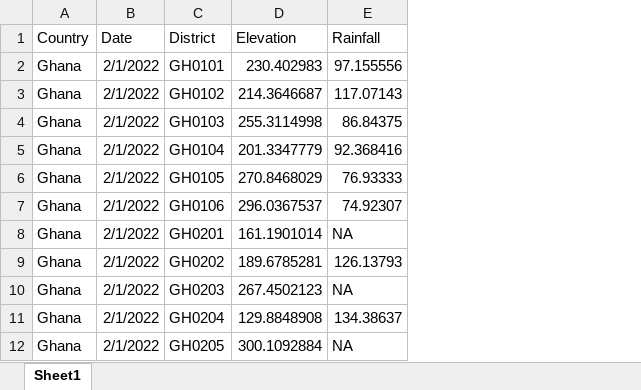
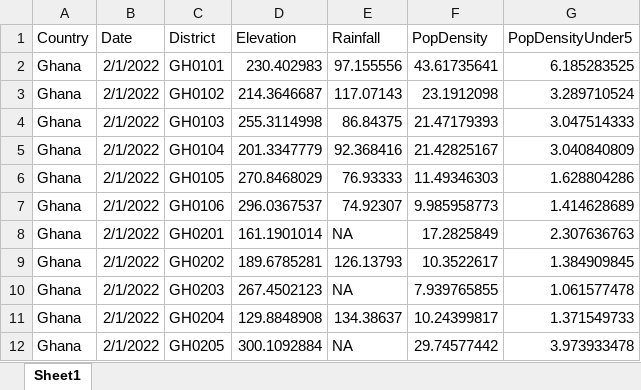
Before and after one commit to SAHagen/HDS5106, an Excel workbook: CombinedDataset.xlsx, sheet Sheet1, drawn as a sheet; only a part is shown; values as stored, in another font and other column widths than the file's, no borders; the diff covers the shown part only; the diff names each change by its address in the sheet, - before the commit and + after, or states it on an @@ line.

Commit message:
Update CombinedDataset.xlsx

```diff
--- a/CombinedDataset.xlsx (sheet Sheet1)
+++ b/CombinedDataset.xlsx (sheet Sheet1)
+column F (PopDensity), rows 2-12: 43.61735641 | 23.1912098 | 21.47179393 | 21.42825167 | 11.49346303 | 9.985958773 | 17.2825849 | 10.3522617 | 7.939765855 | 10.24399817 | 29.74577442
+column G (PopDensityUnder5), rows 2-12: 6.185283525 | 3.289710524 | 3.047514333 | 3.040840809 | 1.628804286 | 1.414628689 | 2.307636763 | 1.384909845 | 1.061577478 | 1.371549733 | 3.973933478
```
Also changed, not shown: 153 added rows elsewhere in this sheet.
